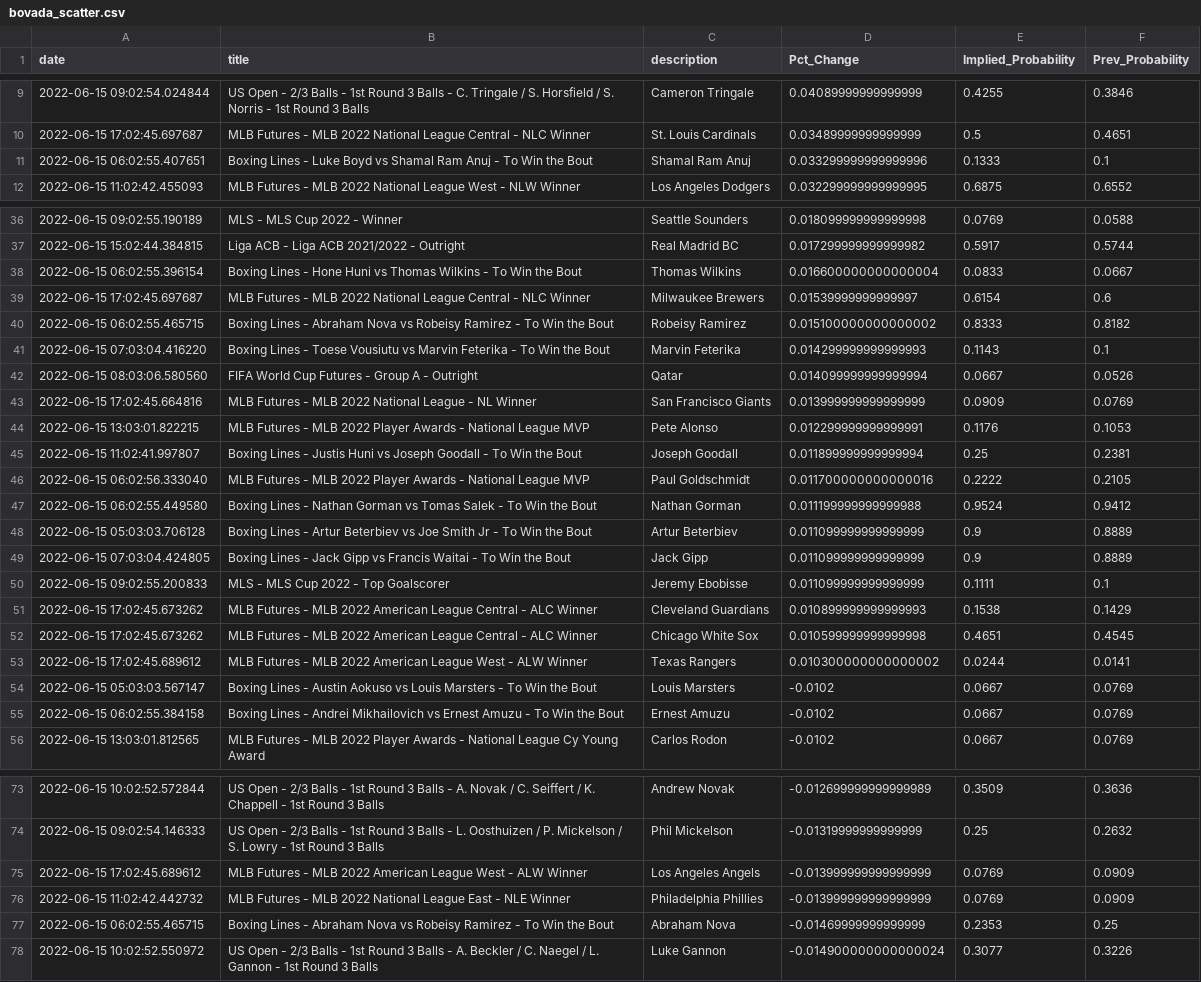
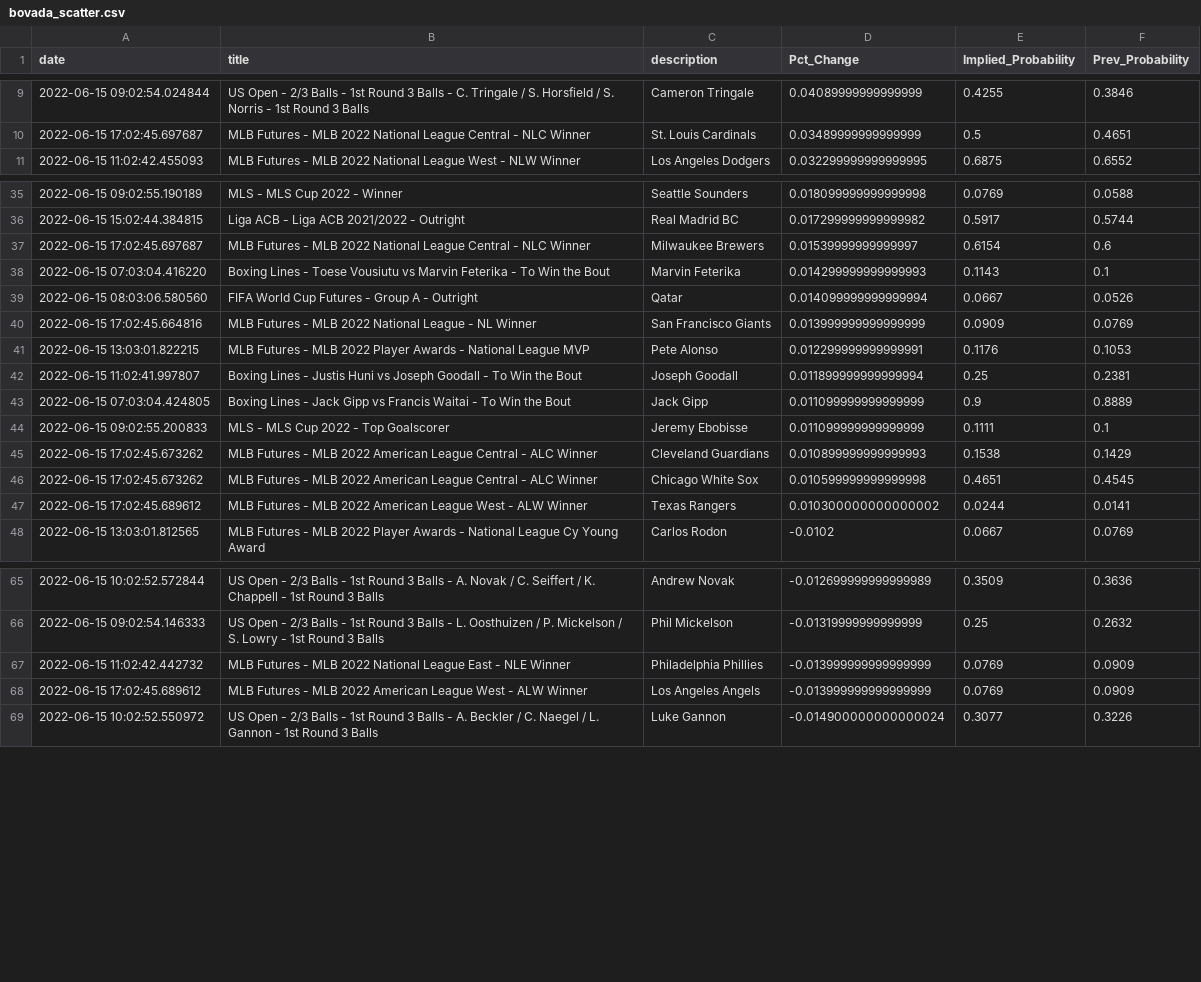
Before and after one commit to aaroncolesmith/bovada_data, a CSV file: bovada_scatter.csv, drawn as a sheet; only a part is shown, gaps mark what is left out; the diff covers the shown part only.

```diff
--- a/bovada_scatter.csv
+++ b/bovada_scatter.csv
@@ -10,3 +10,2 @@ date,title,description,Pct_Change,Implied_Probability,Prev_Probability
 2022-06-15 17:02:45.697687,MLB Futures - MLB 2022 National League Central - NLC Winner,St. Louis Cardinals,0.03489999999999999,0.5,0.4651
-2022-06-15 06:02:55.407651,Boxing Lines - Luke Boyd vs Shamal Ram Anuj - To Win the Bout,Shamal Ram Anuj,0.033299999999999996,0.1333,0.1
 2022-06-15 11:02:42.455093,MLB Futures - MLB 2022 National League West - NLW Winner,Los Angeles Dodgers,0.032299999999999995,0.6875,0.6552
@@ -37,5 +36,3 @@ date,title,description,Pct_Change,Implied_Probability,Prev_Probability
 2022-06-15 15:02:44.384815,Liga ACB - Liga ACB 2021/2022 - Outright,Real Madrid BC,0.017299999999999982,0.5917,0.5744
-2022-06-15 06:02:55.396154,Boxing Lines - Hone Huni vs Thomas Wilkins - To Win the Bout,Thomas Wilkins,0.016600000000000004,0.0833,0.0667
 2022-06-15 17:02:45.697687,MLB Futures - MLB 2022 National League Central - NLC Winner,Milwaukee Brewers,0.01539999999999997,0.6154,0.6
-2022-06-15 06:02:55.465715,Boxing Lines - Abraham Nova vs Robeisy Ramirez - To Win the Bout,Robeisy Ramirez,0.015100000000000002,0.8333,0.8182
 2022-06-15 07:03:04.416220,Boxing Lines - Toese Vousiutu vs Marvin Feterika - To Win the Bout,Marvin Feterika,0.014299999999999993,0.1143,0.1
@@ -45,5 +42,2 @@ date,title,description,Pct_Change,Implied_Probability,Prev_Probability
 2022-06-15 11:02:41.997807,Boxing Lines - Justis Huni vs Joseph Goodall - To Win the Bout,Joseph Goodall,0.011899999999999994,0.25,0.2381
-2022-06-15 06:02:56.333040,MLB Futures - MLB 2022 Player Awards - National League MVP ,Paul Goldschmidt,0.011700000000000016,0.2222,0.2105
-2022-06-15 06:02:55.449580,Boxing Lines - Nathan Gorman vs Tomas Salek - To Win the Bout,Nathan Gorman,0.011199999999999988,0.9524,0.9412
-2022-06-15 05:03:03.706128,Boxing Lines - Artur Beterbiev vs Joe Smith Jr - To Win the Bout,Artur Beterbiev,0.011099999999999999,0.9,0.8889
 2022-06-15 07:03:04.424805,Boxing Lines - Jack Gipp vs Francis Waitai - To Win the Bout,Jack Gipp,0.011099999999999999,0.9,0.8889
@@ -53,4 +47,2 @@ date,title,description,Pct_Change,Implied_Probability,Prev_Probability
 2022-06-15 17:02:45.689612,MLB Futures - MLB 2022 American League West - ALW Winner,Texas Rangers,0.010300000000000002,0.0244,0.0141
-2022-06-15 05:03:03.567147,Boxing Lines - Austin Aokuso vs Louis Marsters - To Win the Bout,Louis Marsters,-0.0102,0.0667,0.0769
-2022-06-15 06:02:55.384158,Boxing Lines - Andrei Mikhailovich vs Ernest Amuzu - To Win the Bout,Ernest Amuzu,-0.0102,0.0667,0.0769
 2022-06-15 13:03:01.812565,MLB Futures - MLB 2022 Player Awards - National League Cy Young Award,Carlos Rodon,-0.0102,0.0667,0.0769
@@ -74,5 +66,4 @@ date,title,description,Pct_Change,Implied_Probability,Prev_Probability
 2022-06-15 09:02:54.146333,US Open - 2/3 Balls - 1st Round 3 Balls - L. Oosthuizen / P. Mickelson / S. Lowry - 1st Round 3 Balls,Phil Mickelson,-0.01319999999999999,0.25,0.2632
+2022-06-15 11:02:42.442732,MLB Futures - MLB 2022 National League East - NLE Winner,Philadelphia Phillies,-0.013999999999999999,0.0769,0.0909
 2022-06-15 17:02:45.689612,MLB Futures - MLB 2022 American League West - ALW Winner,Los Angeles Angels,-0.013999999999999999,0.0769,0.0909
-2022-06-15 11:02:42.442732,MLB Futures - MLB 2022 National League East - NLE Winner,Philadelphia Phillies,-0.013999999999999999,0.0769,0.0909
-2022-06-15 06:02:55.465715,Boxing Lines - Abraham Nova vs Robeisy Ramirez - To Win the Bout,Abraham Nova,-0.01469999999999999,0.2353,0.25
 2022-06-15 10:02:52.550972,US Open - 2/3 Balls - 1st Round 3 Balls - A. Beckler / C. Naegel / L. Gannon - 1st Round 3 Balls,Luke Gannon,-0.014900000000000024,0.3077,0.3226
```
Also changed, not shown: 1 removed row and 10 moved rows elsewhere in this file, 1 other file.
